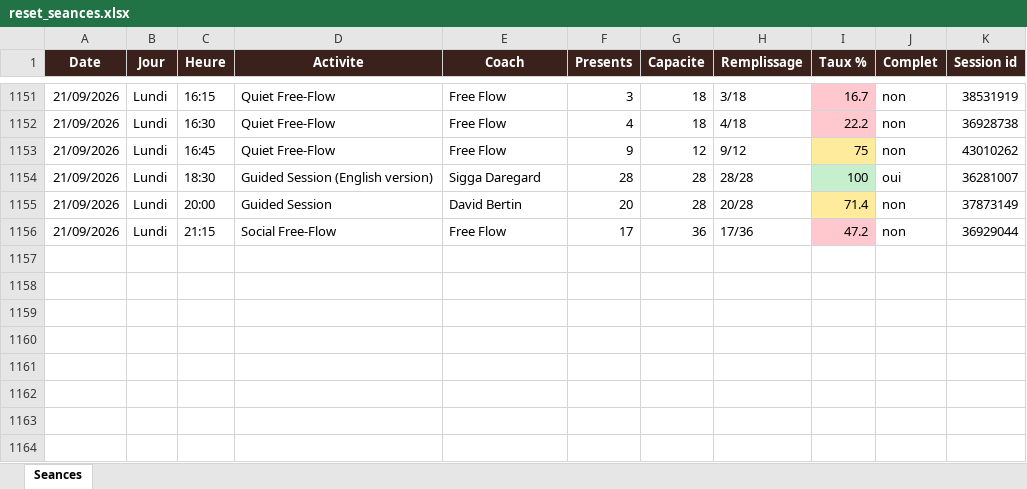
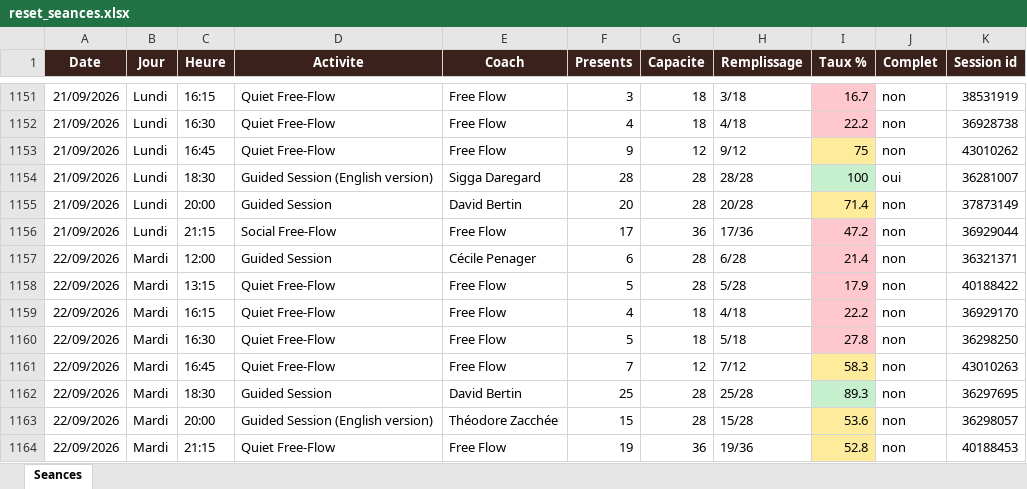
Before and after one commit to sbbb-git/reset, an Excel workbook: reset_seances.xlsx, sheet Seances, drawn as a sheet; only a part is shown, gaps mark what is left out; values as stored, in another font and other column widths than the file's, no borders; the diff names each change by its address in the sheet, - before the commit and + after, or states it on an @@ line.

```diff
--- a/reset_seances.xlsx (sheet Seances)
+++ b/reset_seances.xlsx (sheet Seances)
+row 1157: 22/09/2026 | Mardi | 12:00 | Guided Session | Cécile Penager | 6 | 28 | 6/28 | 21.4 | non | 36321371
+row 1158: 22/09/2026 | Mardi | 13:15 | Quiet Free-Flow | Free Flow | 5 | 28 | 5/28 | 17.9 | non | 40188422
+row 1159: 22/09/2026 | Mardi | 16:15 | Quiet Free-Flow | Free Flow | 4 | 18 | 4/18 | 22.2 | non | 36929170
+row 1160: 22/09/2026 | Mardi | 16:30 | Quiet Free-Flow | Free Flow | 5 | 18 | 5/18 | 27.8 | non | 36298250
+row 1161: 22/09/2026 | Mardi | 16:45 | Quiet Free-Flow | Free Flow | 7 | 12 | 7/12 | 58.3 | non | 43010263
+row 1162: 22/09/2026 | Mardi | 18:30 | Guided Session | David Bertin | 25 | 28 | 25/28 | 89.3 | non | 36297695
+row 1163: 22/09/2026 | Mardi | 20:00 | Guided Session (English version) | Théodore Zacchée | 15 | 28 | 15/28 | 53.6 | non | 36298057
+row 1164: 22/09/2026 | Mardi | 21:15 | Quiet Free-Flow | Free Flow | 19 | 36 | 19/36 | 52.8 | non | 40188453
```
Also changed, not shown: 3 other files.
